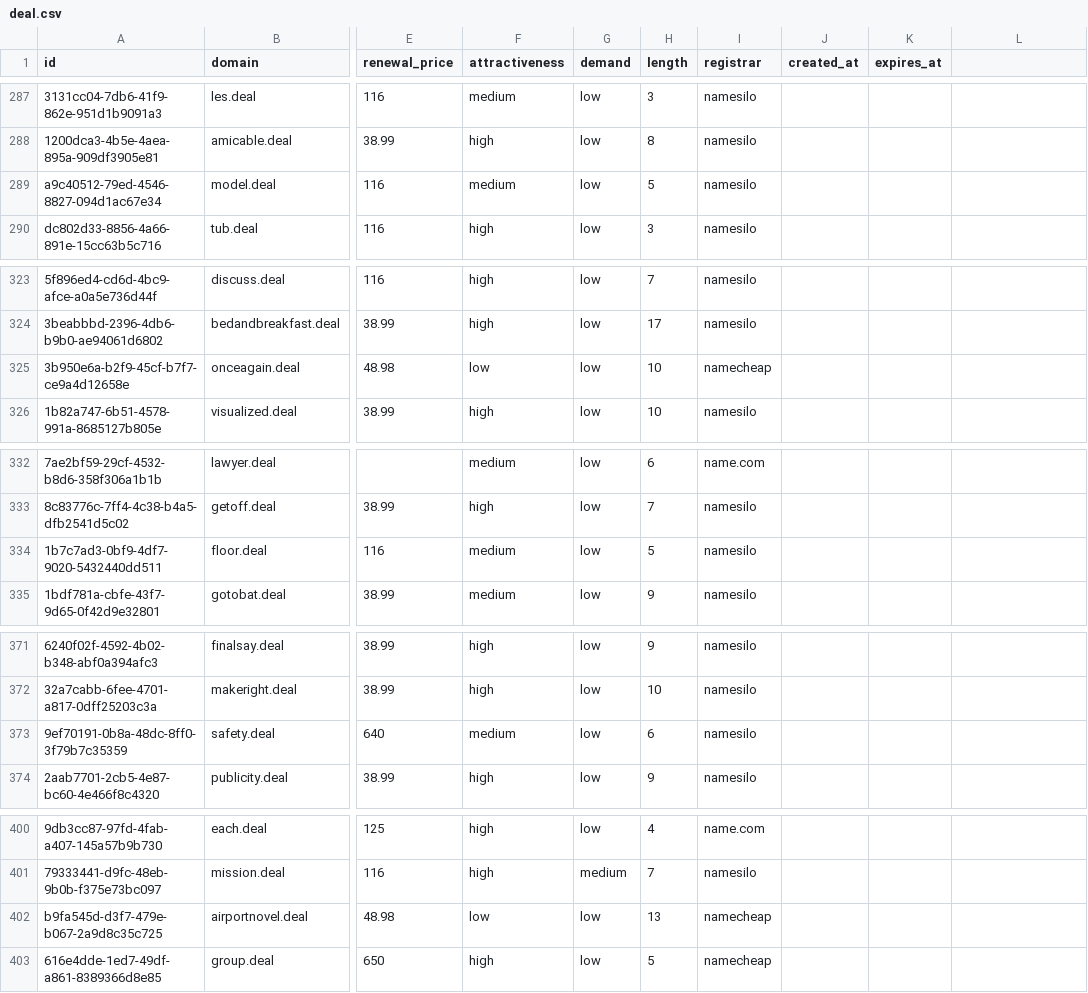
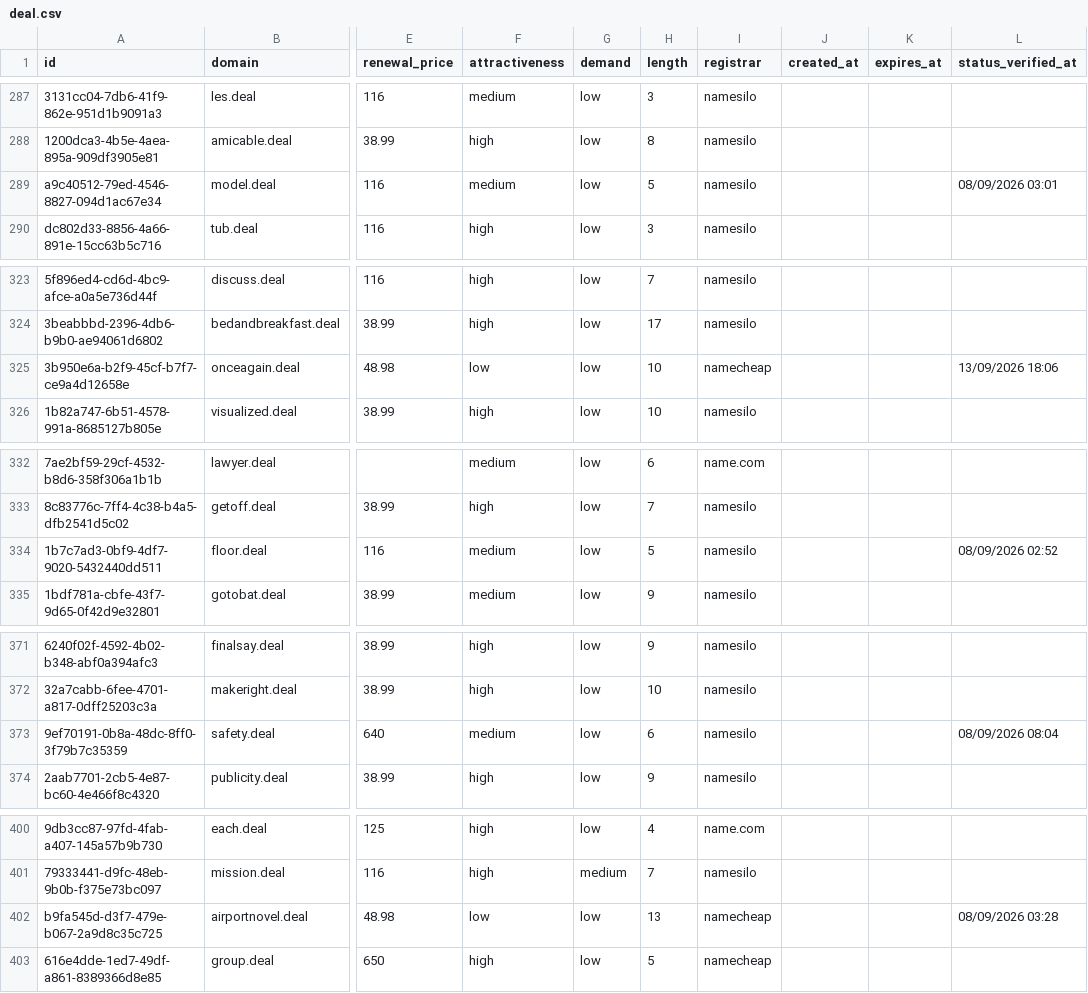
Before and after one commit to UniqueDomains/deal-oneword-domains, a CSV file: deal.csv, drawn as a sheet; only a part is shown, gaps mark what is left out; the diff covers the shown part only; the diff names each change by its address in the sheet, - before the commit and + after, or states it on an @@ line.

```diff
--- a/deal.csv
+++ b/deal.csv
-L1: (empty)
+L1: status_verified_at
-L289 (status_verified_at): (empty)
+L289 (status_verified_at): 08/09/2026 03:01
-L325 (status_verified_at): (empty)
+L325 (status_verified_at): 13/09/2026 18:06
-L334 (status_verified_at): (empty)
+L334 (status_verified_at): 08/09/2026 02:52
-L373 (status_verified_at): (empty)
+L373 (status_verified_at): 08/09/2026 08:04
-L402 (status_verified_at): (empty)
+L402 (status_verified_at): 08/09/2026 03:28
```
Also changed, not shown: 27 edited cells elsewhere in this file, 6 other files.
